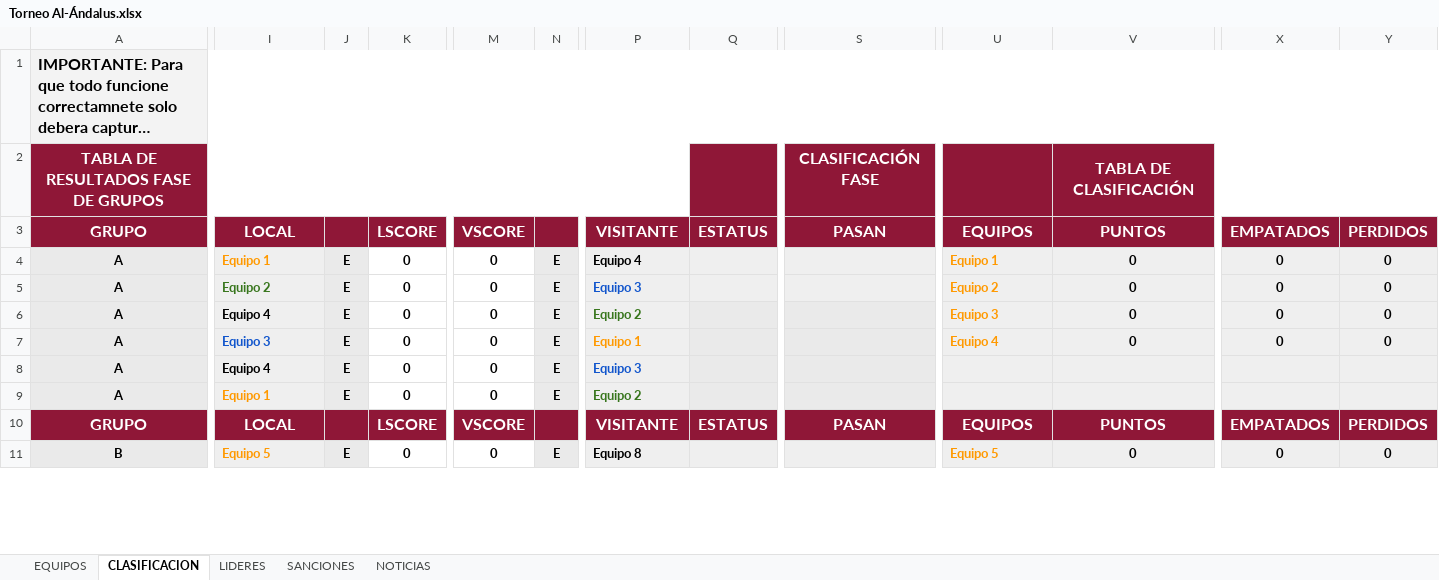
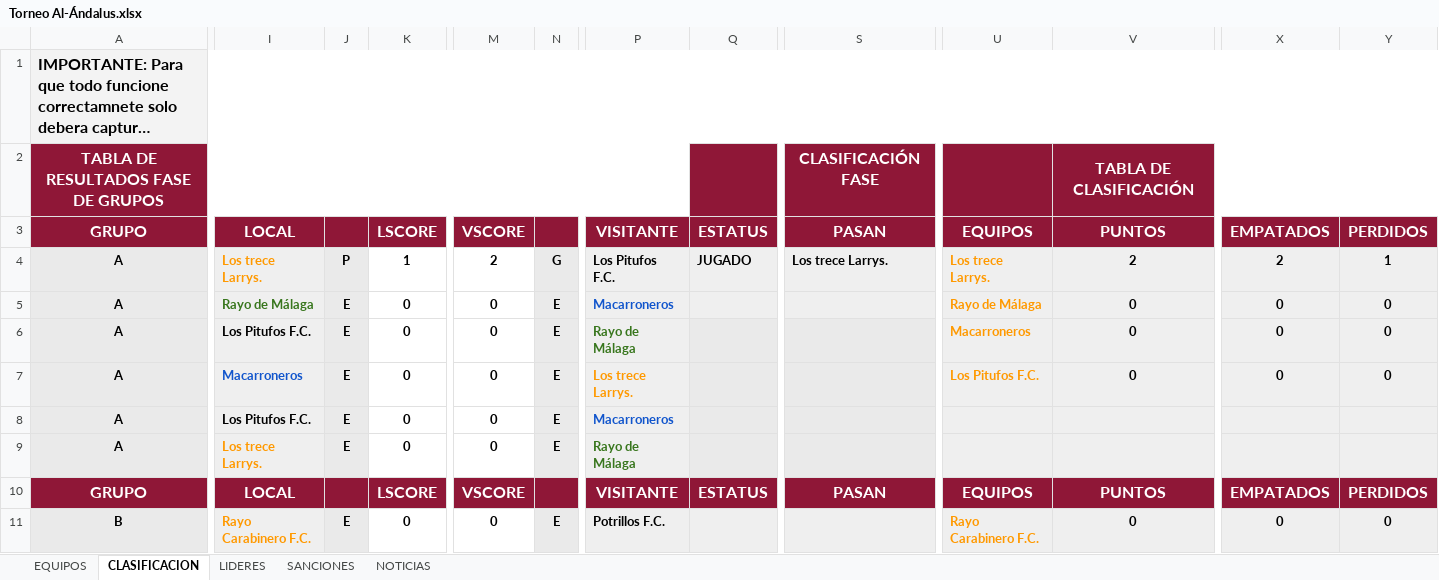
Before and after one commit to GerardoHMX/TorneoAl-Andalus, an Excel workbook: Torneo Al-Ándalus.xlsx, sheet CLASIFICACION, drawn as a sheet; only a part is shown, gaps mark what is left out; long unchanged cells end in …; values as stored, in another font and other column widths than the file's, no borders; charts and pictures not drawn; the diff covers the shown part only; the diff names each change by its address in the sheet, - before the commit and + after, or states it on an @@ line.

```diff
--- a/Torneo Al-Ándalus.xlsx (sheet CLASIFICACION)
+++ b/Torneo Al-Ándalus.xlsx (sheet CLASIFICACION)
-I4: Equipo 1
+I4: Los trece Larrys.
-J4: E
+J4: P
-K4: 0
+K4: 1
-M4: 0
+M4: 2
-N4: E
+N4: G
-P4: Equipo 4
+P4: Los Pitufos F.C.
-Q4: (empty)
+Q4: JUGADO
-S4: (empty)
+S4: Los trece Larrys.
-U4: Equipo 1
+U4: Los trece Larrys.
-V4: 0
+V4: 2
-X4: 0
+X4: 2
-Y4: 0
+Y4: 1
-I5: Equipo 2
+I5: Rayo de Málaga
-P5: Equipo 3
+P5: Macarroneros
-U5: Equipo 2
+U5: Rayo de Málaga
-I6: Equipo 4
+I6: Los Pitufos F.C.
-P6: Equipo 2
+P6: Rayo de Málaga
-U6: Equipo 3
+U6: Macarroneros
-I7: Equipo 3
+I7: Macarroneros
-P7: Equipo 1
+P7: Los trece Larrys.
-U7: Equipo 4
+U7: Los Pitufos F.C.
-I8: Equipo 4
+I8: Los Pitufos F.C.
-P8: Equipo 3
+P8: Macarroneros
-I9: Equipo 1
+I9: Los trece Larrys.
-P9: Equipo 2
+P9: Rayo de Málaga
-I11: Equipo 5
+I11: Rayo Carabinero F.C.
-P11: Equipo 8
+P11: Potrillos F.C.
-U11: Equipo 5
+U11: Rayo Carabinero F.C.
```
Also changed, not shown: 50 edited cells elsewhere in this sheet, sheet EQUIPOS, sheet SANCIONES, sheet LIDERES, sheet NOTICIAS, formulas that keep their value, 4 other files.
